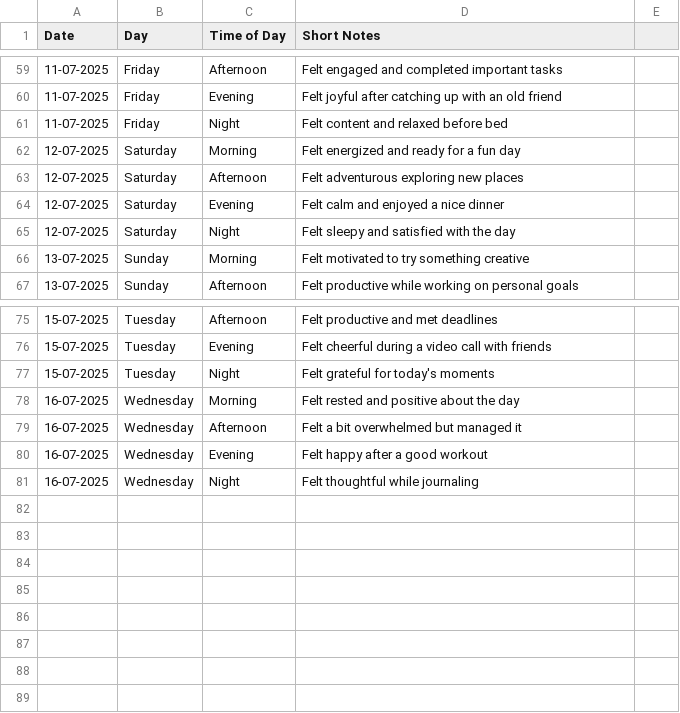
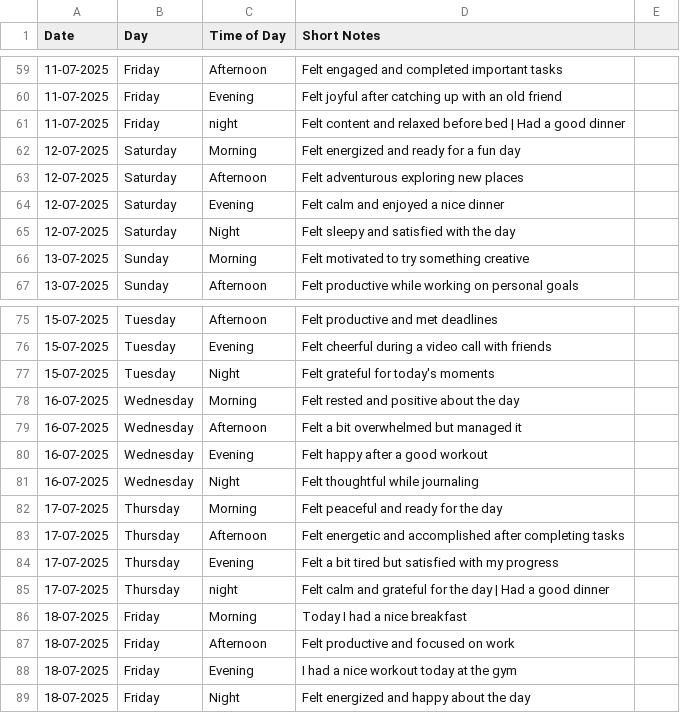
Before and after one commit to AadityaKP/MoodBoard, a CSV file: csvs/time+note+day+date.csv, drawn as a sheet; only a part is shown, gaps mark what is left out.

```diff
--- a/csvs/time+note+day+date.csv
+++ b/csvs/time+note+day+date.csv
@@ -60,3 +60,3 @@ Date,Day,Time of Day,Short Notes
 11-07-2025,Friday,Evening,Felt joyful after catching up with an old friend
-11-07-2025,Friday,Night,Felt content and relaxed before bed
+"11-07-2025","Friday","night","Felt content and relaxed before bed | Had a good dinner"
 12-07-2025,Saturday,Morning,Felt energized and ready for a fun day
@@ -81 +81,9 @@ Date,Day,Time of Day,Short Notes
 16-07-2025,Wednesday,Night,Felt thoughtful while journaling
+17-07-2025,Thursday,Morning,Felt peaceful and ready for the day
+17-07-2025,Thursday,Afternoon,Felt energetic and accomplished after completing tasks
+17-07-2025,Thursday,Evening,Felt a bit tired but satisfied with my progress
+"17-07-2025","Thursday","night","Felt calm and grateful for the day | Had a good dinner"
+18-07-2025,Friday,Morning,Today I had a nice breakfast
+18-07-2025,Friday,Afternoon,Felt productive and focused on work
+18-07-2025,Friday,Evening,I had a nice workout today at the gym
+18-07-2025,Friday,Night,Felt energized and happy about the day
```
Also changed, not shown: csvs/listening_history.csv, csvs/song_chunk_mood.csv, 18 other files.
